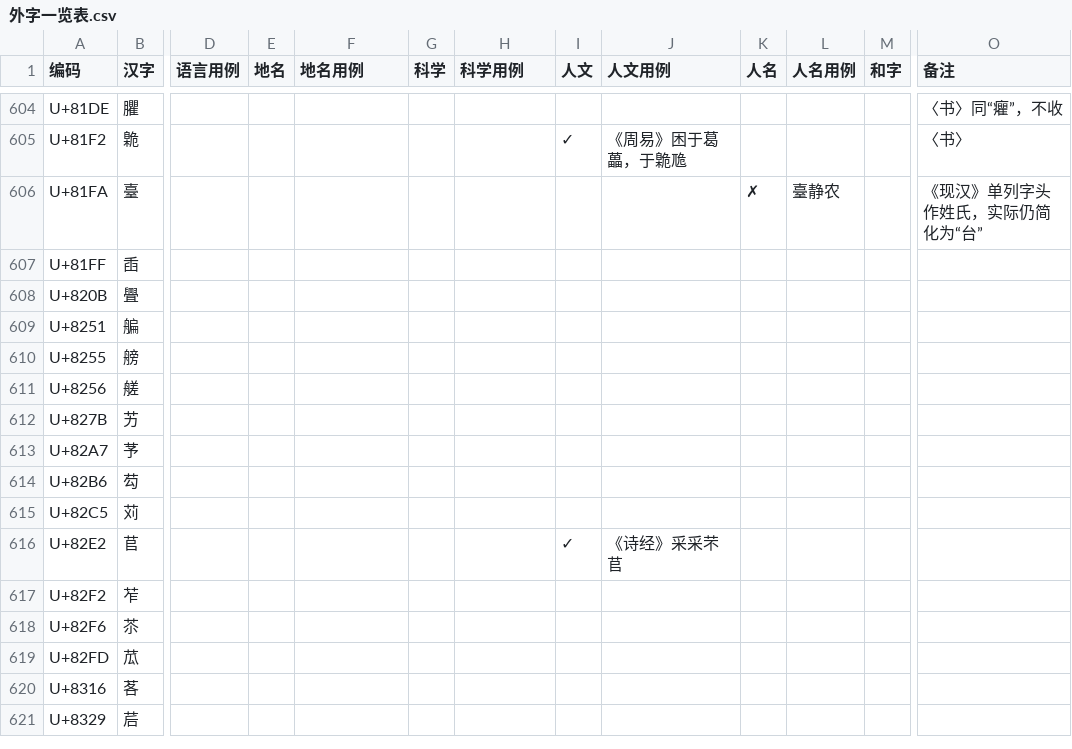
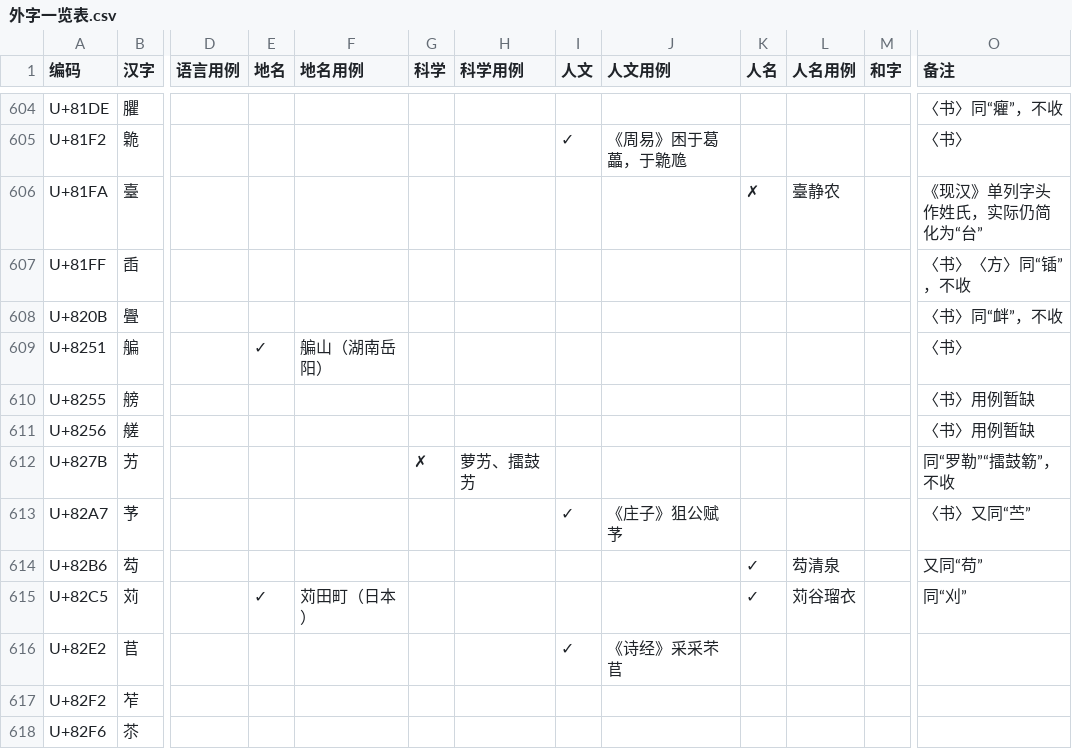
Before and after one commit to Buernia/Waizi, a CSV file: 外字一览表.csv, drawn as a sheet; only a part is shown, gaps mark what is left out; the shorter side is filled out with more unchanged rows; the diff names each change by its address in the sheet, - before the commit and + after, or states it on an @@ line.

Commit message:
Update 外字一览表.csv

```diff
--- a/外字一览表.csv
+++ b/外字一览表.csv
-O607 (备注): (empty)
+O607 (备注): 〈书〉〈方〉同“锸”，不收
-O608 (备注): (empty)
+O608 (备注): 〈书〉同“衅”，不收
-E609 (地名): (empty)
+E609 (地名): ✓
-F609 (地名用例): (empty)
+F609 (地名用例): 艑山（湖南岳阳）
-O609 (备注): (empty)
+O609 (备注): 〈书〉
-O610:O611 (备注): (empty)
+O610:O611 (备注): 〈书〉用例暂缺
-G612 (科学): (empty)
+G612 (科学): ✗
-H612 (科学用例): (empty)
+H612 (科学用例): 萝艻、擂鼓艻
-O612 (备注): (empty)
+O612 (备注): 同“罗勒”“擂鼓簕”，不收
-I613 (人文): (empty)
+I613 (人文): ✓
-J613 (人文用例): (empty)
+J613 (人文用例): 《庄子》狙公赋芧
-O613 (备注): (empty)
+O613 (备注): 〈书〉又同“苎”
-K614:K615 (人名): (empty)
+K614:K615 (人名): ✓
-L614 (人名用例): (empty)
+L614 (人名用例): 芶清泉
-O614 (备注): (empty)
+O614 (备注): 又同“苟”
-E615 (地名): (empty)
+E615 (地名): ✓
-F615 (地名用例): (empty)
+F615 (地名用例): 苅田町（日本）
-L615 (人名用例): (empty)
+L615 (人名用例): 苅谷瑠衣
-O615 (备注): (empty)
+O615 (备注): 同“刈”
```
